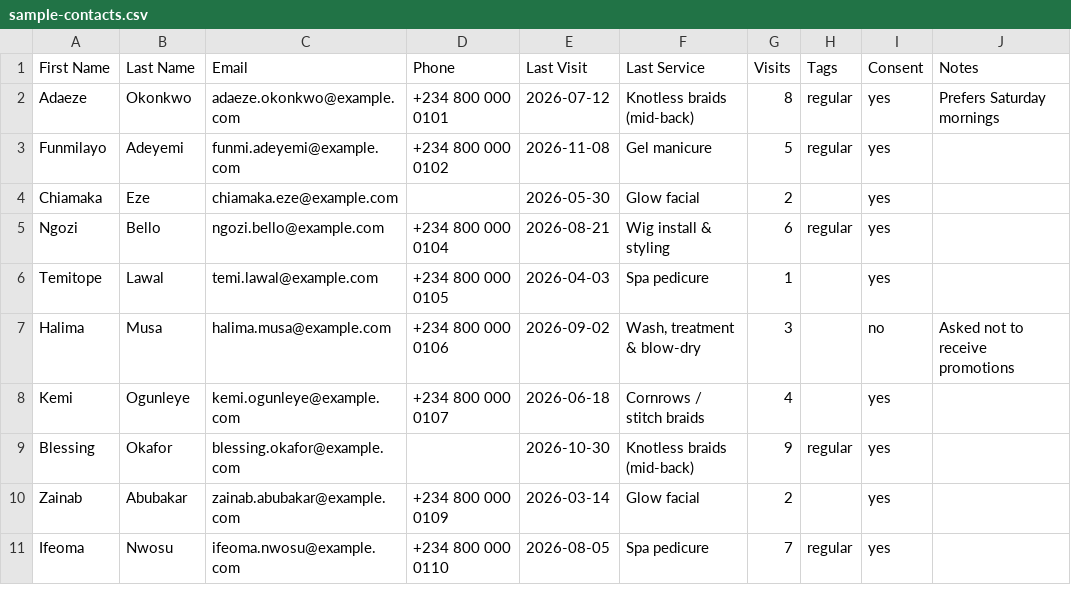
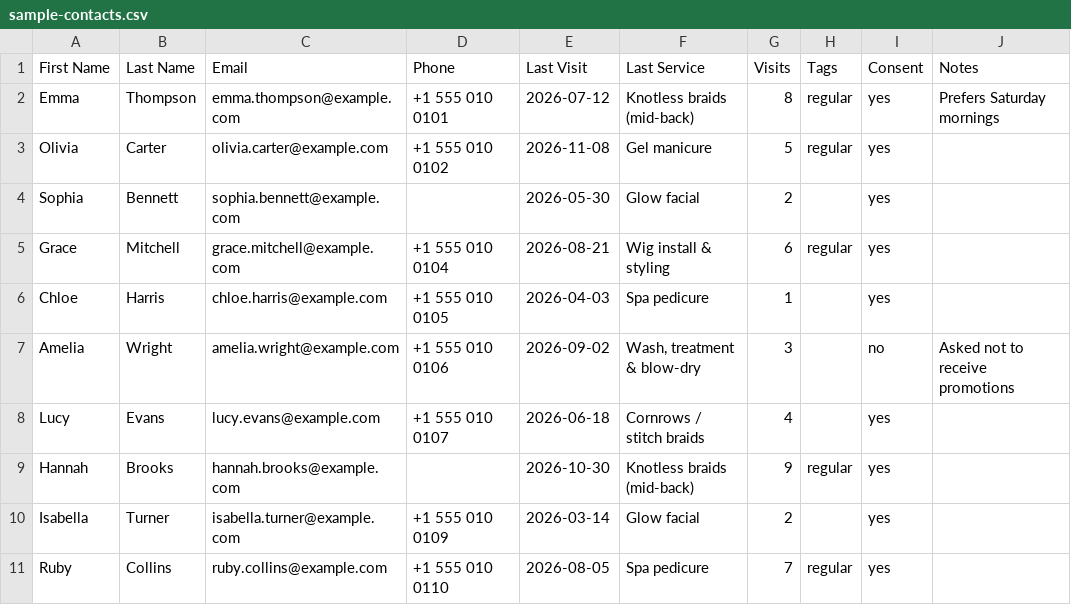
Before and after one commit to ijioku/marketing-agent, a CSV file: public/sample-contacts.csv, drawn as a sheet.

Commit message:
Use English names in the sample customer list
More universal sample data for demos and new users.

```diff
--- a/public/sample-contacts.csv
+++ b/public/sample-contacts.csv
@@ -1,11 +1,11 @@
 First Name,Last Name,Email,Phone,Last Visit,Last Service,Visits,Tags,Consent,Notes
-Adaeze,Okonkwo,adaeze.okonkwo@example.com,+234 800 000 0101,2026-07-12,Knotless braids (mid-back),8,regular,yes,Prefers Saturday mornings
-Funmilayo,Adeyemi,funmi.adeyemi@example.com,+234 800 000 0102,2026-11-08,Gel manicure,5,regular,yes,
-Chiamaka,Eze,chiamaka.eze@example.com,,2026-05-30,Glow facial,2,,yes,
-Ngozi,Bello,ngozi.bello@example.com,+234 800 000 0104,2026-08-21,Wig install & styling,6,regular,yes,
-Temitope,Lawal,temi.lawal@example.com,+234 800 000 0105,2026-04-03,Spa pedicure,1,,yes,
-Halima,Musa,halima.musa@example.com,+234 800 000 0106,2026-09-02,"Wash, treatment & blow-dry",3,,no,Asked not to receive promotions
-Kemi,Ogunleye,kemi.ogunleye@example.com,+234 800 000 0107,2026-06-18,Cornrows / stitch braids,4,,yes,
-Blessing,Okafor,blessing.okafor@example.com,,2026-10-30,Knotless braids (mid-back),9,regular,yes,
-Zainab,Abubakar,zainab.abubakar@example.com,+234 800 000 0109,2026-03-14,Glow facial,2,,yes,
-Ifeoma,Nwosu,ifeoma.nwosu@example.com,+234 800 000 0110,2026-08-05,Spa pedicure,7,regular,yes,
+Emma,Thompson,emma.thompson@example.com,+1 555 010 0101,2026-07-12,Knotless braids (mid-back),8,regular,yes,Prefers Saturday mornings
+Olivia,Carter,olivia.carter@example.com,+1 555 010 0102,2026-11-08,Gel manicure,5,regular,yes,
+Sophia,Bennett,sophia.bennett@example.com,,2026-05-30,Glow facial,2,,yes,
+Grace,Mitchell,grace.mitchell@example.com,+1 555 010 0104,2026-08-21,Wig install & styling,6,regular,yes,
+Chloe,Harris,chloe.harris@example.com,+1 555 010 0105,2026-04-03,Spa pedicure,1,,yes,
+Amelia,Wright,amelia.wright@example.com,+1 555 010 0106,2026-09-02,"Wash, treatment & blow-dry",3,,no,Asked not to receive promotions
+Lucy,Evans,lucy.evans@example.com,+1 555 010 0107,2026-06-18,Cornrows / stitch braids,4,,yes,
+Hannah,Brooks,hannah.brooks@example.com,,2026-10-30,Knotless braids (mid-back),9,regular,yes,
+Isabella,Turner,isabella.turner@example.com,+1 555 010 0109,2026-03-14,Glow facial,2,,yes,
+Ruby,Collins,ruby.collins@example.com,+1 555 010 0110,2026-08-05,Spa pedicure,7,regular,yes,
```
